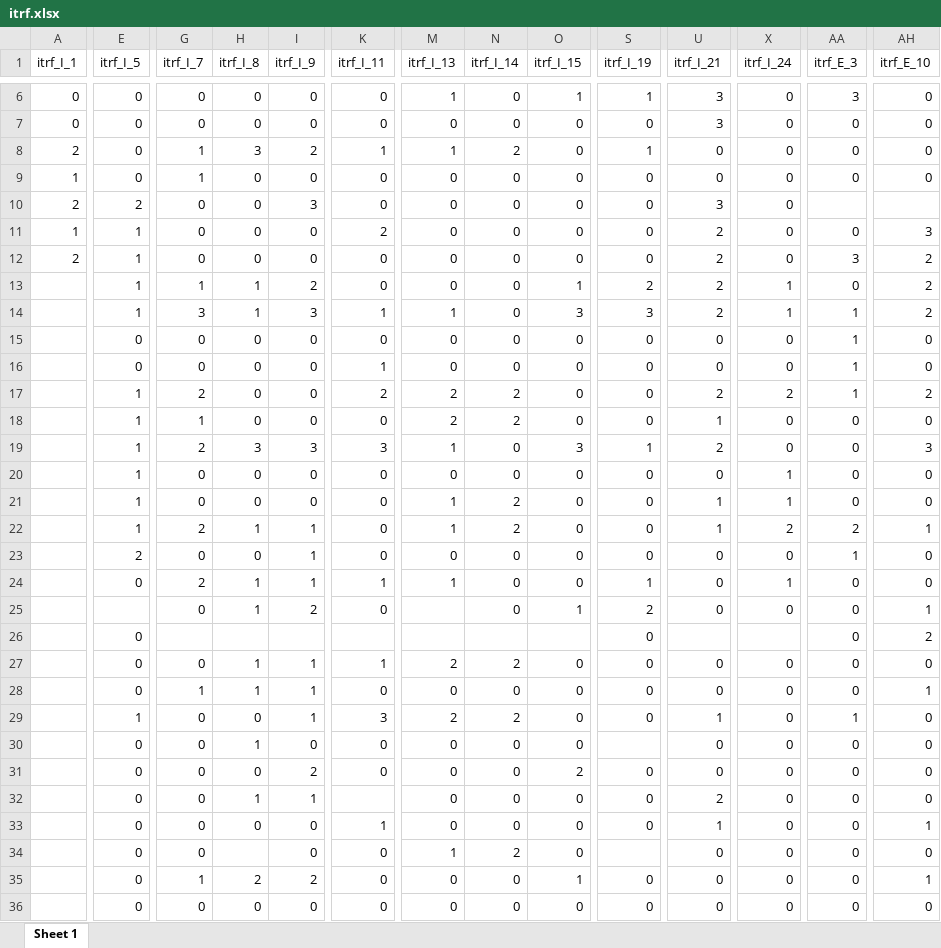
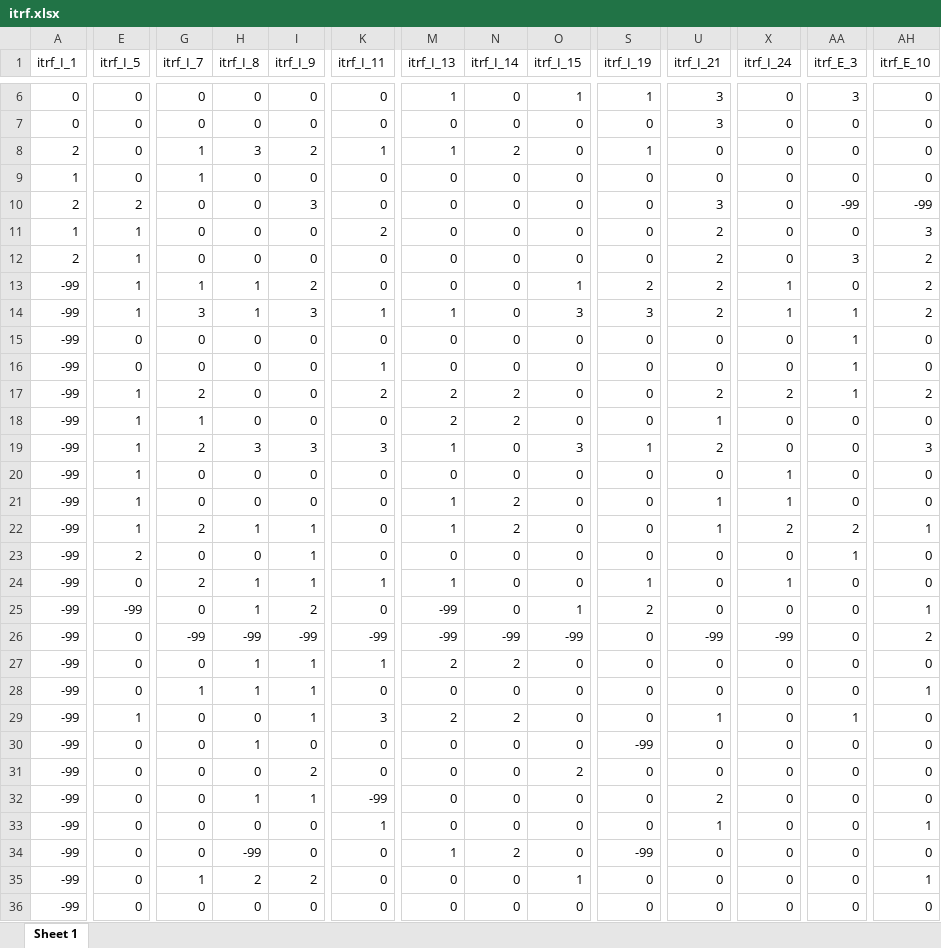
Before and after one commit to jazznbass/scaledic, an Excel workbook: itrf.xlsx, sheet Sheet 1, drawn as a sheet; only a part is shown, gaps mark what is left out; values as stored, in another font and other column widths than the file's, no borders; the diff covers the shown part only; the diff names each change by its address in the sheet, - before the commit and + after, or states it on an @@ line.

```diff
--- a/itrf.xlsx (sheet Sheet 1)
+++ b/itrf.xlsx (sheet Sheet 1)
-AA10 (itrf_E_3): (empty)
+AA10 (itrf_E_3): -99
-AH10 (itrf_E_10): (empty)
+AH10 (itrf_E_10): -99
-A13:A36 (itrf_I_1): (empty)
+A13:A36 (itrf_I_1): -99
-E25 (itrf_I_5): (empty)
+E25 (itrf_I_5): -99
-M25:M26 (itrf_I_13): (empty)
+M25:M26 (itrf_I_13): -99
-G26 (itrf_I_7): (empty)
+G26 (itrf_I_7): -99
-H26 (itrf_I_8): (empty)
+H26 (itrf_I_8): -99
-I26 (itrf_I_9): (empty)
+I26 (itrf_I_9): -99
-K26 (itrf_I_11): (empty)
+K26 (itrf_I_11): -99
-N26 (itrf_I_14): (empty)
+N26 (itrf_I_14): -99
-O26 (itrf_I_15): (empty)
+O26 (itrf_I_15): -99
-U26 (itrf_I_21): (empty)
+U26 (itrf_I_21): -99
-X26 (itrf_I_24): (empty)
+X26 (itrf_I_24): -99
-S30 (itrf_I_19): (empty)
+S30 (itrf_I_19): -99
-K32 (itrf_I_11): (empty)
+K32 (itrf_I_11): -99
-H34 (itrf_I_8): (empty)
+H34 (itrf_I_8): -99
-S34 (itrf_I_19): (empty)
+S34 (itrf_I_19): -99
```
Also changed, not shown: other rows of this sheet, dic_itrf.xlsx, 11 other files.
